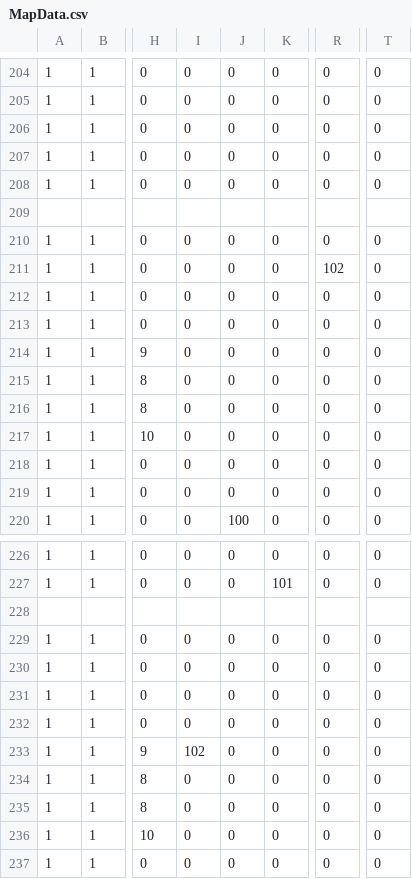
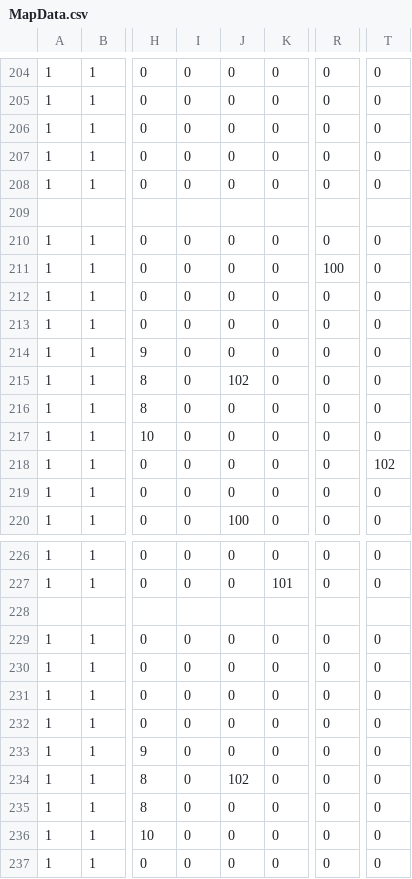
Before and after one commit to chaikemewtwo/Aim-for-the-star, a CSV file: StarFish_Project/Map/MapData/MapData.csv, drawn as a sheet; only a part is shown, gaps mark what is left out; the diff names each change by its address in the sheet, - before the commit and + after, or states it on an @@ line.

```diff
--- a/StarFish_Project/Map/MapData/MapData.csv
+++ b/StarFish_Project/Map/MapData/MapData.csv
-R211: 102
+R211: 100
-J215: 0
+J215: 102
-T218: 0
+T218: 102
-I233: 102
+I233: 0
-J234: 0
+J234: 102
```
Also changed, not shown: 4 other files.
